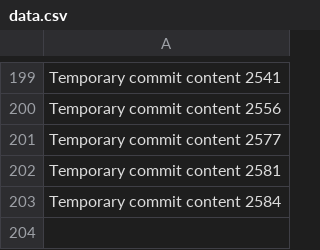
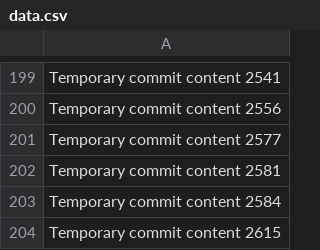
Before and after one commit to notarybob/band, a CSV file: edt/data.csv, drawn as a sheet; only a part is shown, gaps mark what is left out; the diff names each change by its address in the sheet, - before the commit and + after, or states it on an @@ line.

```diff
--- a/edt/data.csv
+++ b/edt/data.csv
+row 204: Temporary commit content 2615
```
